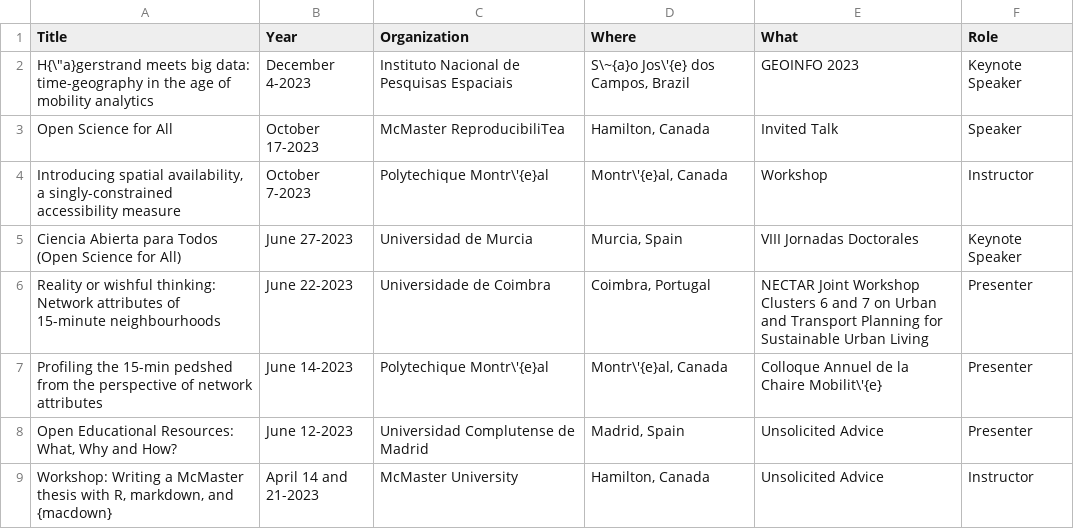
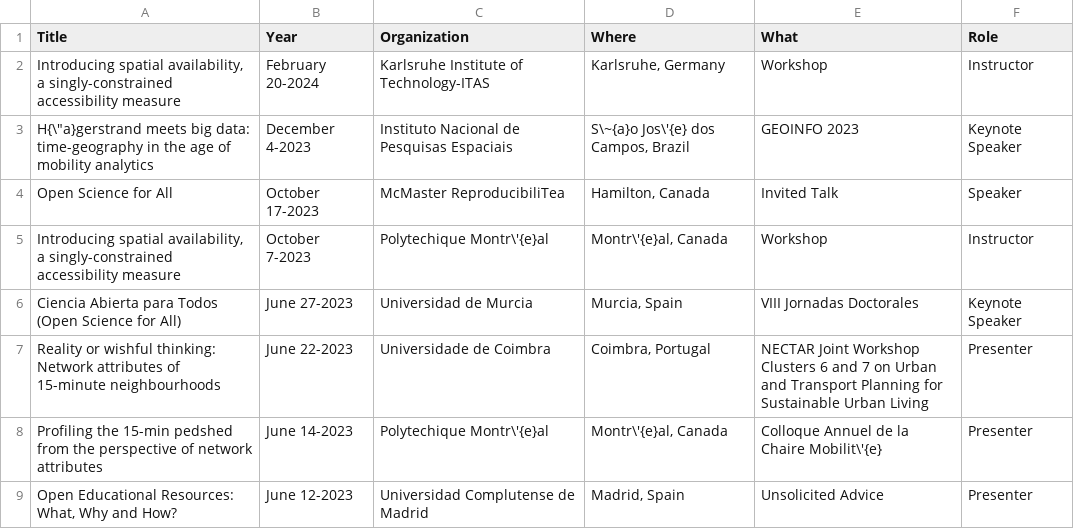
Before and after one commit to paezha/Official-CV, a CSV file: assets/talks.csv, drawn as a sheet; only a part is shown; the shorter side is filled out with more unchanged rows; the diff names each change by its address in the sheet, - before the commit and + after, or states it on an @@ line.

```diff
--- a/assets/talks.csv
+++ b/assets/talks.csv
+row 2: Introducing spatial availability, a singly-constrained accessibility measure | February 20-2024 | Karlsruhe Institute of Technology-ITAS | Karlsruhe, Germany | Workshop | Instructor
```
Also changed, not shown: assets/courses-taught.csv, 2 other files.
